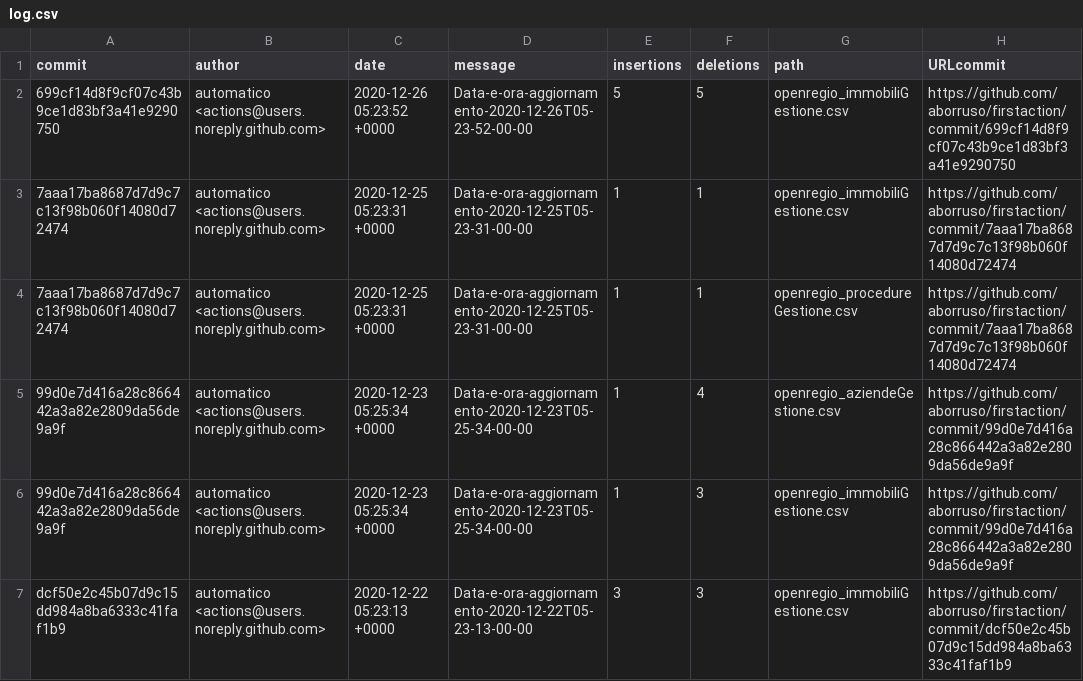
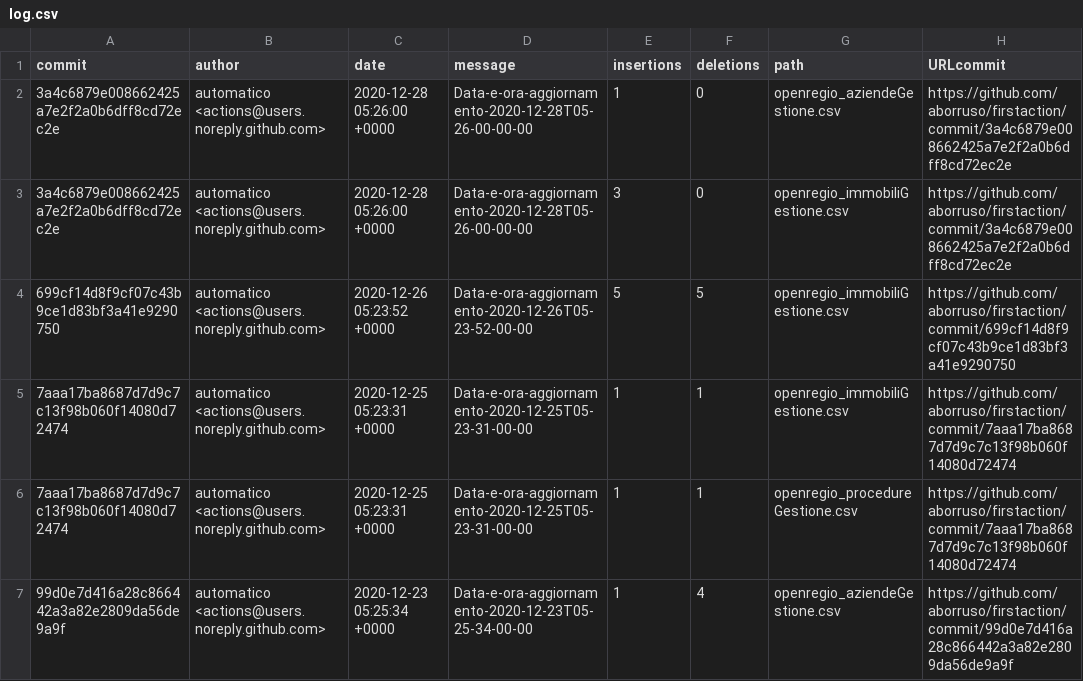
Before and after one commit to aborruso/firstaction, a CSV file: processing/log.csv, drawn as a sheet; only a part is shown; the shorter side is filled out with more unchanged rows.

```diff
--- a/processing/log.csv
+++ b/processing/log.csv
@@ -1,2 +1,4 @@
 commit,author,date,message,insertions,deletions,path,URLcommit
+3a4c6879e008662425a7e2f2a0b6dff8cd72ec2e,automatico <actions@users.noreply.github.com>,2020-12-28 05:26:00 +0000,Data-e-ora-aggiornamento-2020-12-28T05-26-00-00-00,1,0,openregio_aziendeGestione.csv,https://github.com/aborruso/firstaction/commit/3a4c6879e008662425a7e2f2a0b6dff8cd72ec2e
+3a4c6879e008662425a7e2f2a0b6dff8cd72ec2e,automatico <actions@users.noreply.github.com>,2020-12-28 05:26:00 +0000,Data-e-ora-aggiornamento-2020-12-28T05-26-00-00-00,3,0,openregio_immobiliGestione.csv,https://github.com/aborruso/firstaction/commit/3a4c6879e008662425a7e2f2a0b6dff8cd72ec2e
 699cf14d8f9cf07c43b9ce1d83bf3a41e9290750,automatico <actions@users.noreply.github.com>,2020-12-26 05:23:52 +0000,Data-e-ora-aggiornamento-2020-12-26T05-23-52-00-00,5,5,openregio_immobiliGestione.csv,https://github.com/aborruso/firstaction/commit/699cf14d8f9cf07c43b9ce1d83bf3a41e9290750
```
